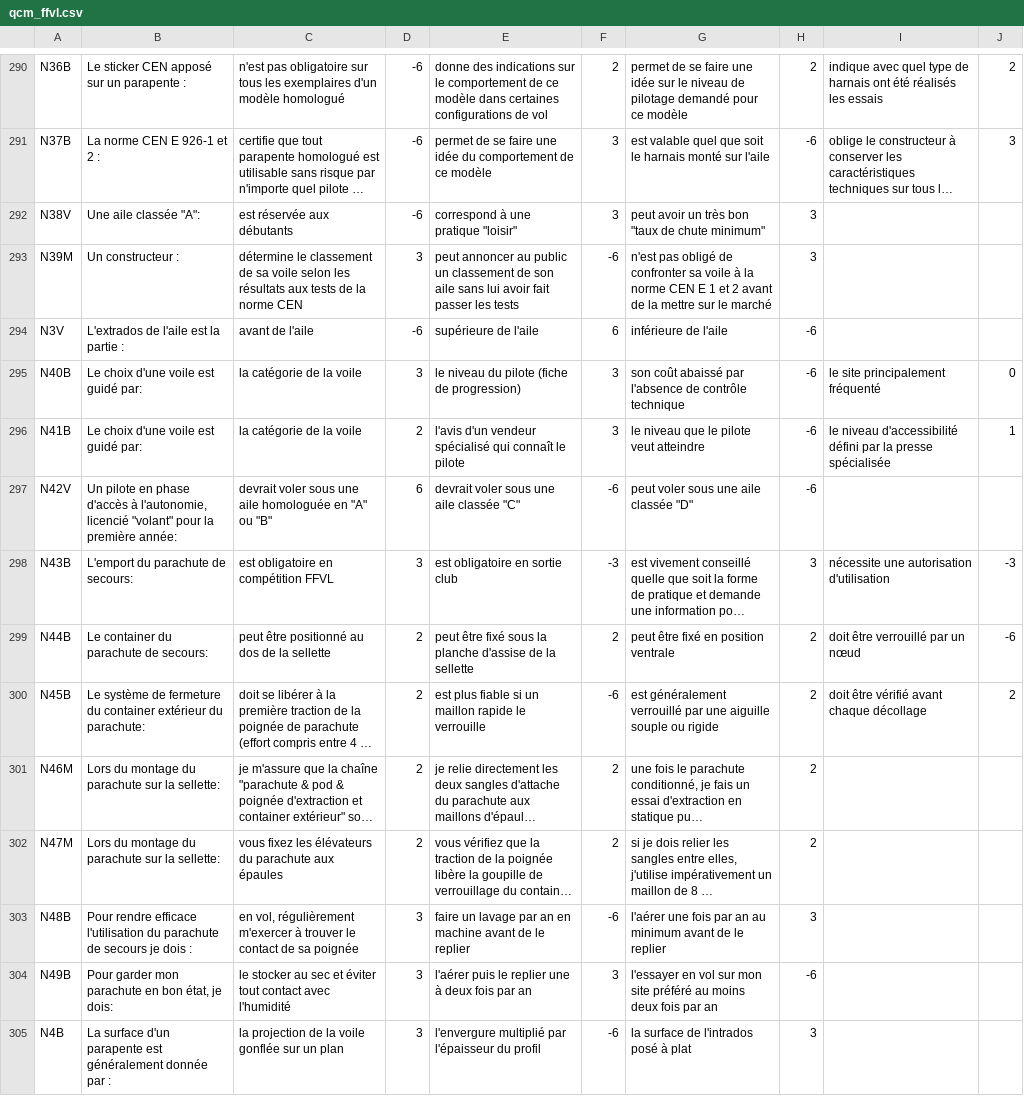
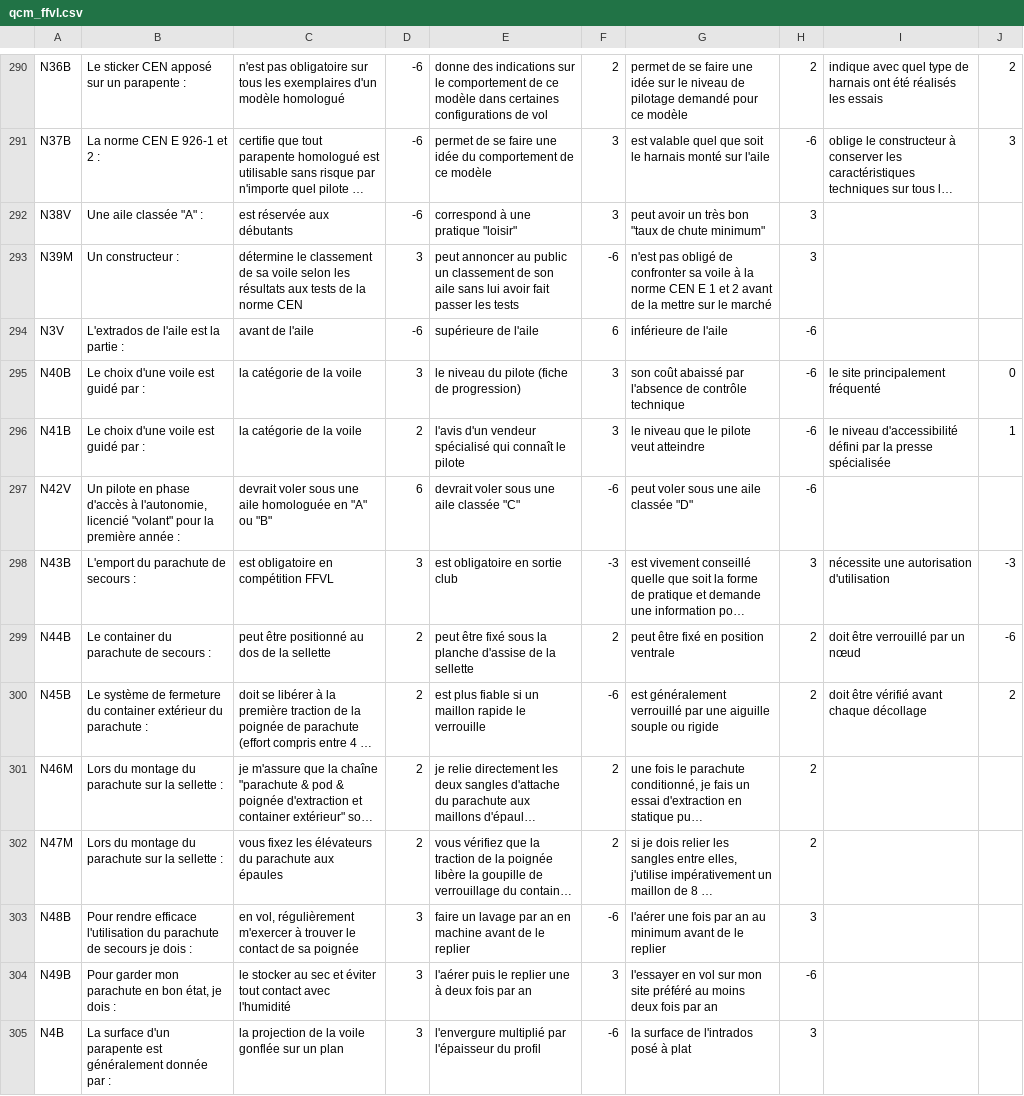
Before and after one commit to jruffet/qcmffvl, a CSV file: data/csv/qcm_ffvl.csv, drawn as a sheet; only a part is shown, gaps mark what is left out; long unchanged cells end in …; the diff covers the shown part only; the diff names each change by its address in the sheet, - before the commit and + after, or states it on an @@ line.

```diff
--- a/data/csv/qcm_ffvl.csv
+++ b/data/csv/qcm_ffvl.csv
-B292: Une aile classée "A":
+B292: Une aile classée "A" :
-B295:B296: Le choix d'une voile est guidé par:
+B295:B296: Le choix d'une voile est guidé par :
-B297: …la première année:
+B297: …la première année :
-B298: L'emport du parachute de secours:
+B298: L'emport du parachute de secours :
-B299: Le container du parachute de secours:
+B299: Le container du parachute de secours :
-B300: …extérieur du parachute:
+B300: …extérieur du parachute :
-B301:B302: …sur la sellette:
+B301:B302: …sur la sellette :
-B304: …état, je dois:
+B304: …état, je dois :
```
Also changed, not shown: 98 edited cells elsewhere in this file.
